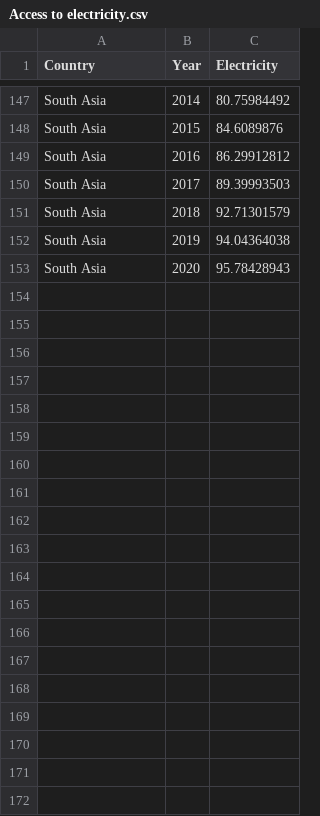
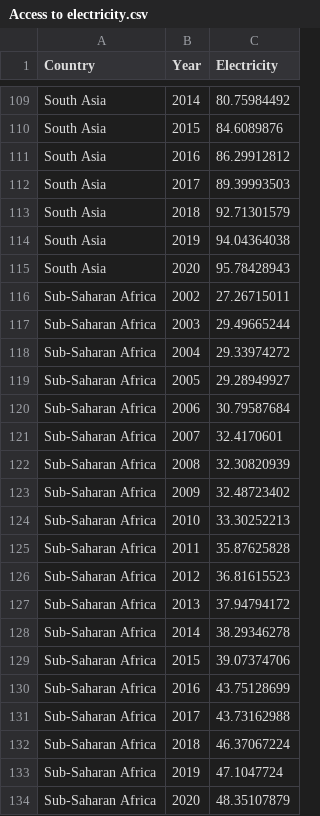
Before and after one commit to MonBarney/FIT3179-Assignment-2, a CSV file: Data/Access to electricity.csv, drawn as a sheet; only a part is shown, gaps mark what is left out; the diff covers the shown part only; the diff names each change by its address in the sheet, - before the commit and + after, or states it on an @@ line.

```diff
--- a/Data/Access to electricity.csv
+++ b/Data/Access to electricity.csv
+row 116: Sub-Saharan Africa | 2002 | 27.26715011
+row 117: Sub-Saharan Africa | 2003 | 29.49665244
+row 118: Sub-Saharan Africa | 2004 | 29.33974272
+row 119: Sub-Saharan Africa | 2005 | 29.28949927
+row 120: Sub-Saharan Africa | 2006 | 30.79587684
+row 121: Sub-Saharan Africa | 2007 | 32.4170601
+row 122: Sub-Saharan Africa | 2008 | 32.30820939
+row 123: Sub-Saharan Africa | 2009 | 32.48723402
+row 124: Sub-Saharan Africa | 2010 | 33.30252213
+row 125: Sub-Saharan Africa | 2011 | 35.87625828
+row 126: Sub-Saharan Africa | 2012 | 36.81615523
+row 127: Sub-Saharan Africa | 2013 | 37.94794172
+row 128: Sub-Saharan Africa | 2014 | 38.29346278
+row 129: Sub-Saharan Africa | 2015 | 39.07374706
+row 130: Sub-Saharan Africa | 2016 | 43.75128699
+row 131: Sub-Saharan Africa | 2017 | 43.73162988
+row 132: Sub-Saharan Africa | 2018 | 46.37067224
+row 133: Sub-Saharan Africa | 2019 | 47.1047724
+row 134: Sub-Saharan Africa | 2020 | 48.35107879
```
Also changed, not shown: 38 removed rows elsewhere in this file.
